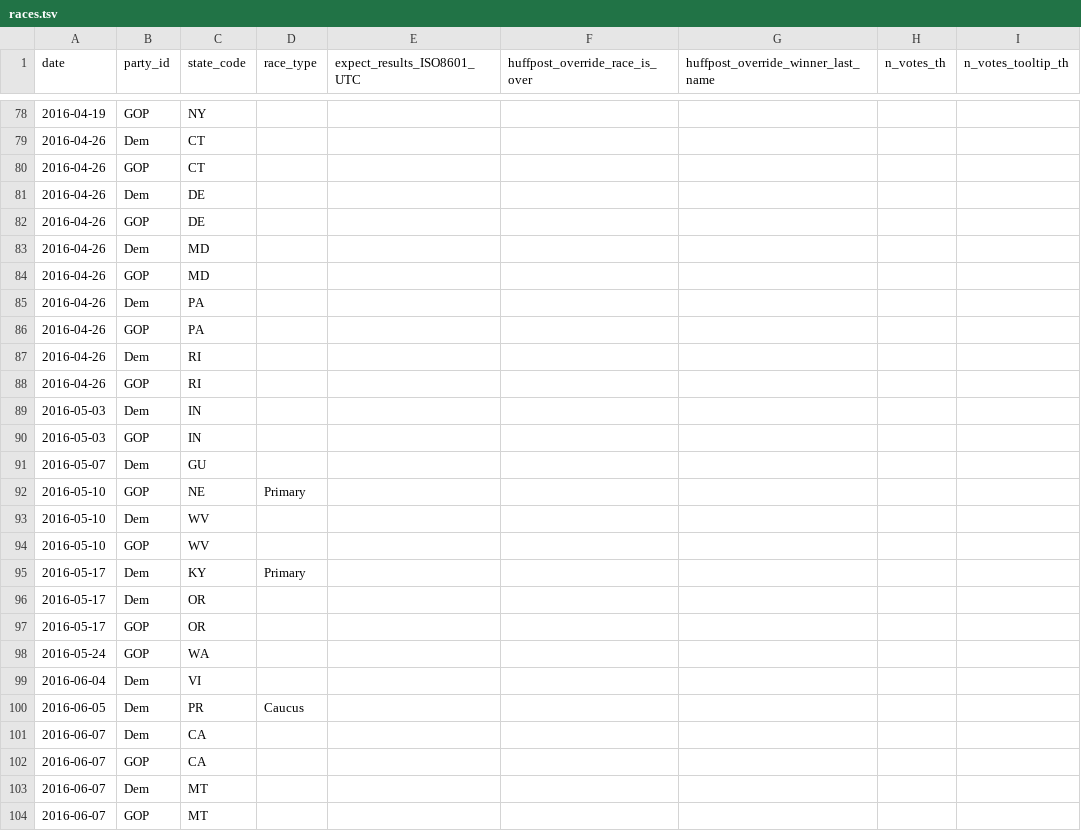
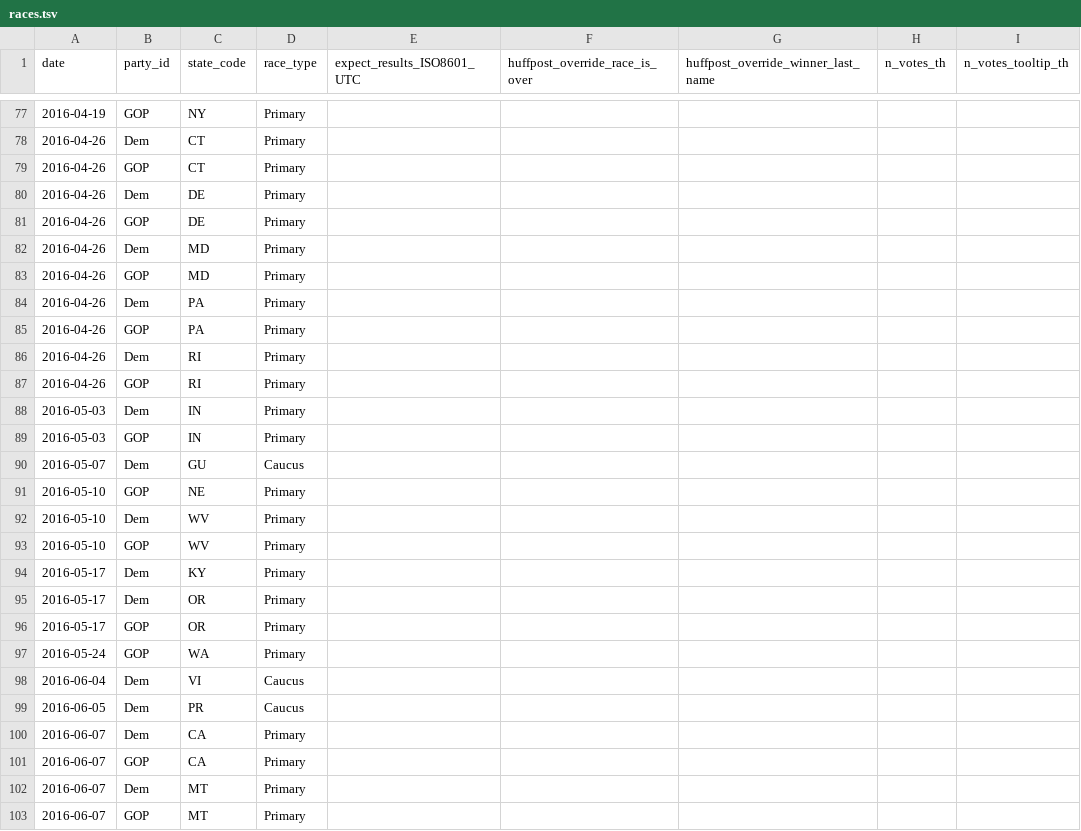
Before and after one commit to BeastNeedsMoreTorque/primaries-2016, a TSV file: app/static/races.tsv, drawn as a sheet; only a part is shown, gaps mark what is left out; addresses are those after the commit; the diff covers the shown part only; the diff names each change by its address in the sheet, - before the commit and + after, or states it on an @@ line.

Commit message:
Mark Super Tuesday done.
Add race_type to all races

```diff
--- a/app/static/races.tsv
+++ b/app/static/races.tsv
-D77:D89 (race_type): (empty)
+D77:D89 (race_type): Primary
-D90 (race_type): (empty)
+D90 (race_type): Caucus
-D92:D93 (race_type): (empty)
+D92:D93 (race_type): Primary
-D95:D97 (race_type): (empty)
+D95:D97 (race_type): Primary
-D98 (race_type): (empty)
+D98 (race_type): Caucus
-D100:D103 (race_type): (empty)
+D100:D103 (race_type): Primary
```
Also changed, not shown: 1 removed row and 53 edited cells elsewhere in this file, 1 other file.
